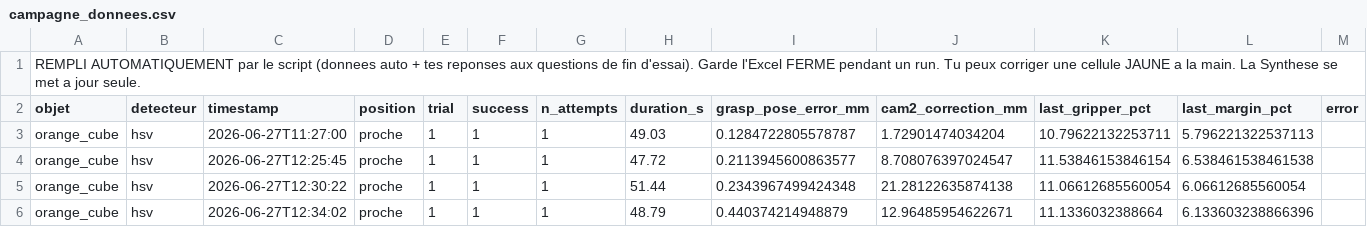
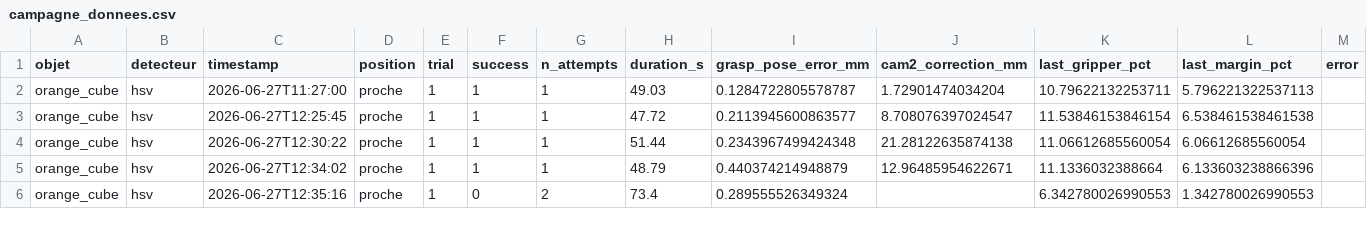
Before and after one commit to machanier/tfe-lerobot-so101, a CSV file: results/saisie_pipeline/campagne_donnees.csv, drawn as a sheet; only a part is shown; the shorter side is filled out with more unchanged rows; rows hold the shown columns only; the diff names each change by its address in the sheet, - before the commit and + after, or states it on an @@ line.

Commit message:
fix(results): retire la ligne d'instruction Excel en tete du CSV pipeline

```diff
--- a/results/saisie_pipeline/campagne_donnees.csv
+++ b/results/saisie_pipeline/campagne_donnees.csv
-row 1: REMPLI AUTOMATIQUEMENT par le script (donnees auto + tes reponses aux questions de fin d'essai). Garde l'Excel FERME pendant un run. Tu peux corriger une cellule JAUNE a la main. La Synthese se met a jour seule.
```
